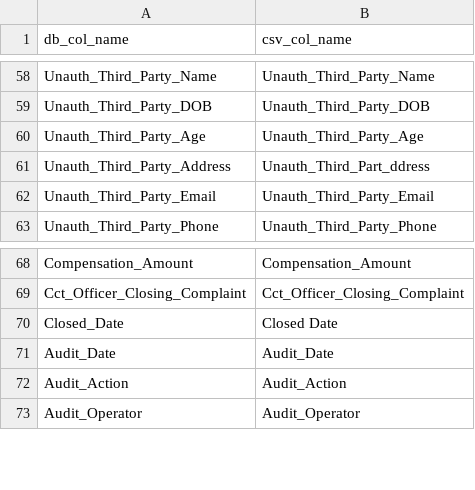
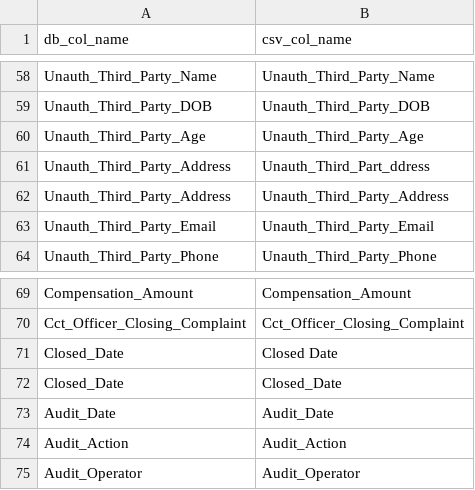
Before and after one commit to rahulkulkarninet/RCS-DT-MIGRATION-Python, a CSV file: Symbos.RCS-DT-Migration-ChenLatest/column mapping/RC_COMPLAINT_EXTRACT.csv, drawn as a sheet; only a part is shown, gaps mark what is left out; the diff names each change by its address in the sheet, - before the commit and + after, or states it on an @@ line.

```diff
--- a/Symbos.RCS-DT-Migration-ChenLatest/column mapping/RC_COMPLAINT_EXTRACT.csv
+++ b/Symbos.RCS-DT-Migration-ChenLatest/column mapping/RC_COMPLAINT_EXTRACT.csv
+row 62: Unauth_Third_Party_Address | Unauth_Third_Party_Address
+row 72: Closed_Date | Closed_Date
```
Also changed, not shown: Symbos.RCS-DT-Migration-ChenLatest/column mapping/RC_HARDSHIP_EXTRACT.csv, 19 other files.
